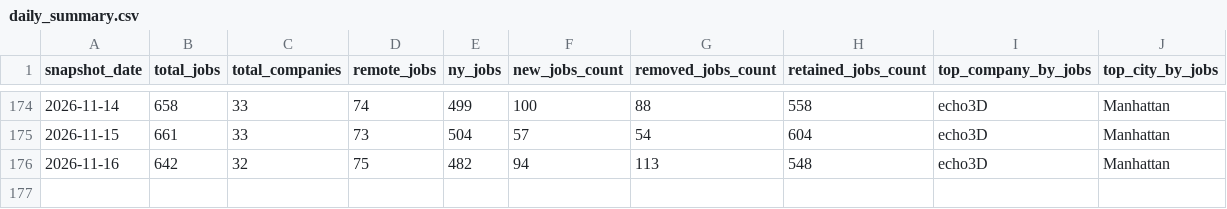
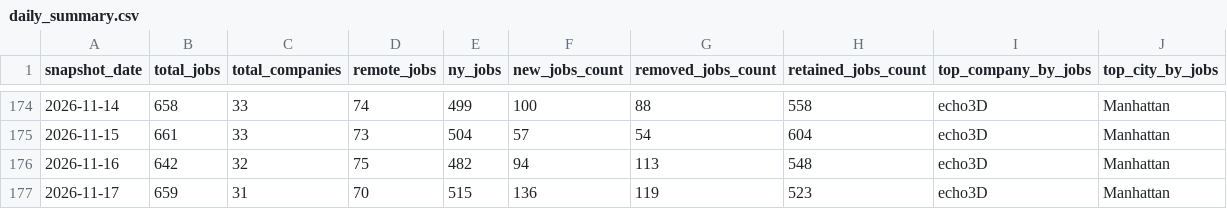
Before and after one commit to dianelis/empirespace, a CSV file: data/analytics/daily_summary.csv, drawn as a sheet; only a part is shown, gaps mark what is left out; the diff names each change by its address in the sheet, - before the commit and + after, or states it on an @@ line.

```diff
--- a/data/analytics/daily_summary.csv
+++ b/data/analytics/daily_summary.csv
+row 177: 2026-11-17 | 659 | 31 | 70 | 515 | 136 | 119 | 523 | echo3D | Manhattan
```
Also changed, not shown: data/analytics/company_changes.csv, 4 other files.
